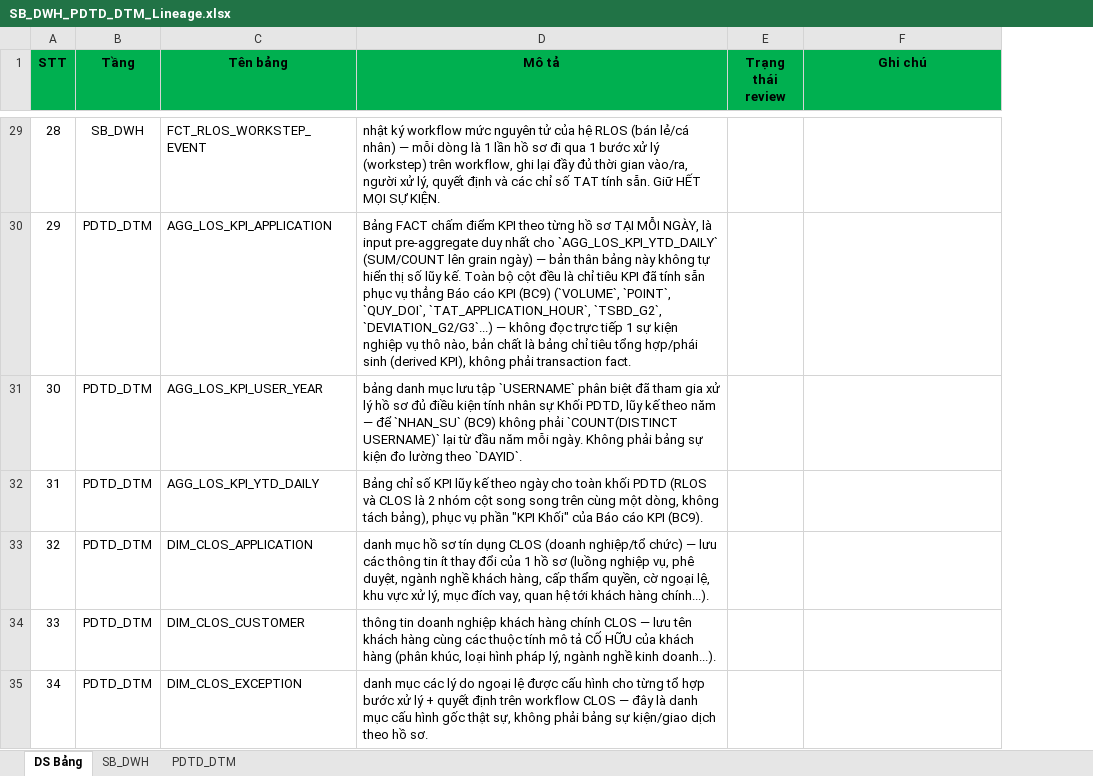
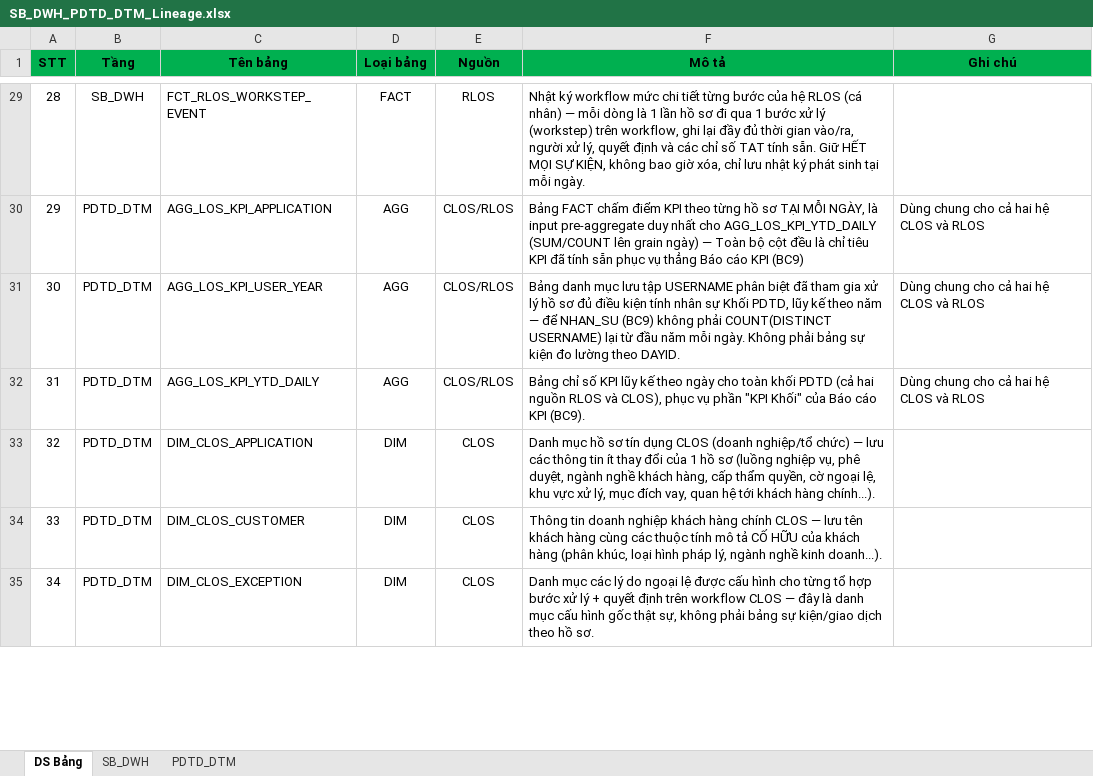
Before and after one commit to chien1198/sb-mapping-gen, an Excel workbook: output/SB_DWH_PDTD_DTM_Lineage.xlsx, sheet DS Bảng, drawn as a sheet; only a part is shown, gaps mark what is left out; values as stored, in another font and other column widths than the file's, no borders; removed rows and columns are numbered as before the commit, all else as after; the diff covers the shown part only; the diff names each change by its address in the sheet, - before the commit and + after, or states it on an @@ line.

```diff
--- a/output/SB_DWH_PDTD_DTM_Lineage.xlsx (sheet DS Bảng)
+++ b/output/SB_DWH_PDTD_DTM_Lineage.xlsx (sheet DS Bảng)
+column D (Loại bảng), rows 29-35: FACT | AGG | AGG | AGG | DIM | DIM | DIM
+column E (Nguồn), rows 29-35: RLOS | CLOS/RLOS | CLOS/RLOS | CLOS/RLOS | CLOS | CLOS | CLOS
-column E (Trạng thái review), empty
-F29 (Mô tả): nhật ký workflow mức nguyên tử của hệ RLOS (bán lẻ/cá nhân) — mỗi dòng là 1 lần hồ sơ đi qua 1 bước xử lý (workstep) trên workflow, ghi lại đầy đủ thời gian vào/ra, người xử lý, quyết định và các chỉ số TAT tính sẵn. Giữ HẾT MỌI SỰ KIỆN.
+F29 (Mô tả): Nhật ký workflow mức chi tiết từng bước của hệ RLOS (cá nhân) — mỗi dòng là 1 lần hồ sơ đi qua 1 bước xử lý (workstep) trên workflow, ghi lại đầy đủ thời gian vào/ra, người xử lý, quyết định và các chỉ số TAT tính sẵn. Giữ HẾT MỌI SỰ KIỆN, không bao giờ xóa, chỉ lưu nhật ký phát sinh tại mỗi ngày.
-F30 (Mô tả): …nhất cho `AGG_LOS_KPI_YTD_DAILY` (SUM/COUNT lên grain ngày) — bản thân bảng này không tự hiển thị số lũy kế. Toàn bộ cột đều là chỉ tiêu KPI đã tính sẵn phục vụ thẳng Báo cáo KPI (BC9) (`VOLUME`, `POINT`, `QUY_DOI`, `TAT_APPLICATION_HOUR`, `TSBD_G2`, `DEVIATION_G2/G3`...) — không đọc trực tiếp 1 sự kiện nghiệp vụ thô nào, bản chất là bảng chỉ tiêu tổng hợp/phái sinh (derived KPI), không phải transaction fact.
+F30 (Mô tả): …nhất cho AGG_LOS_KPI_YTD_DAILY (SUM/COUNT lên grain ngày) — Toàn bộ cột đều là chỉ tiêu KPI đã tính sẵn phục vụ thẳng Báo cáo KPI (BC9)
-G30:G32 (Ghi chú): (empty)
+G30:G32 (Ghi chú): Dùng chung cho cả hai hệ CLOS và RLOS
-F31 (Mô tả): bảng danh mục lưu tập `USERNAME` phân biệt đã tham gia xử lý hồ sơ đủ điều kiện tính nhân sự Khối PDTD, lũy kế theo năm — để `NHAN_SU` (BC9) không phải `COUNT(DISTINCT USERNAME)` lại từ đầu năm mỗi ngày. Không phải bảng sự kiện đo lường theo `DAYID`.
+F31 (Mô tả): Bảng danh mục lưu tập USERNAME phân biệt đã tham gia xử lý hồ sơ đủ điều kiện tính nhân sự Khối PDTD, lũy kế theo năm — để NHAN_SU (BC9) không phải COUNT(DISTINCT USERNAME) lại từ đầu năm mỗi ngày. Không phải bảng sự kiện đo lường theo DAYID.
-F32 (Mô tả): …khối PDTD (RLOS và CLOS là 2 nhóm cột song song trên cùng một dòng, không tách bảng), phục vụ…
+F32 (Mô tả): …khối PDTD (cả hai nguồn RLOS và CLOS), phục vụ…
-F33 (Mô tả): danh mục hồ…
+F33 (Mô tả): Danh mục hồ…
-F34 (Mô tả): thông tin doanh…
+F34 (Mô tả): Thông tin doanh…
-F35 (Mô tả): danh mục các…
+F35 (Mô tả): Danh mục các…
```
Also changed, not shown: 61 edited cells elsewhere in this sheet, 2 other files.
